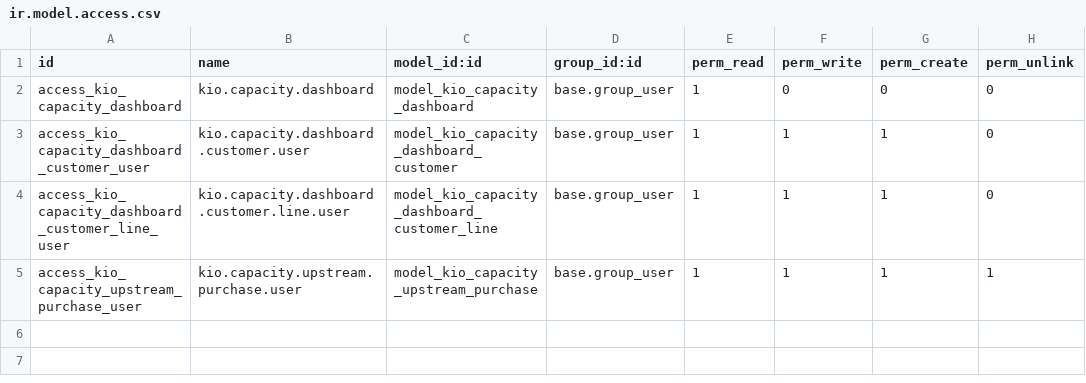
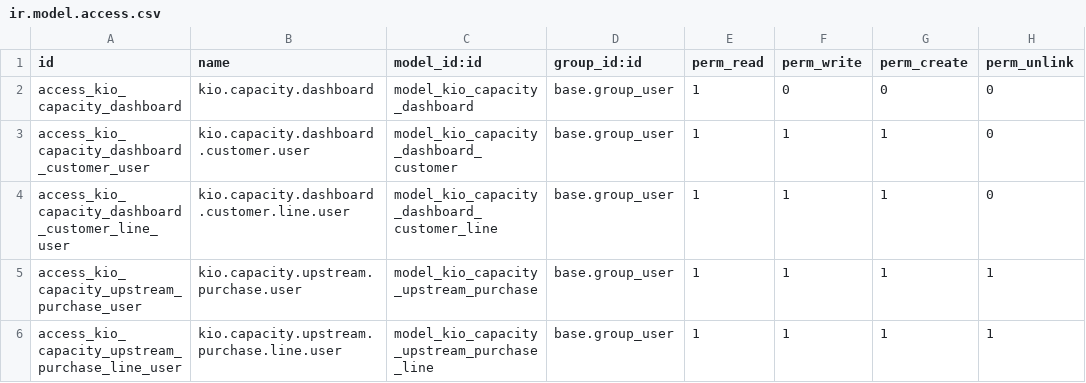
Before and after one commit to RAKIB6348/kio_capacity_analysis, a CSV file: security/ir.model.access.csv, drawn as a sheet.

```diff
--- a/security/ir.model.access.csv
+++ b/security/ir.model.access.csv
@@ -5 +5,2 @@ access_kio_capacity_dashboard_customer_line_user,kio.capacity.dashboard.customer
 access_kio_capacity_upstream_purchase_user,kio.capacity.upstream.purchase.user,model_kio_capacity_upstream_purchase,base.group_user,1,1,1,1
+access_kio_capacity_upstream_purchase_line_user,kio.capacity.upstream.purchase.line.user,model_kio_capacity_upstream_purchase_line,base.group_user,1,1,1,1
```
Also changed, not shown: 5 other files.
